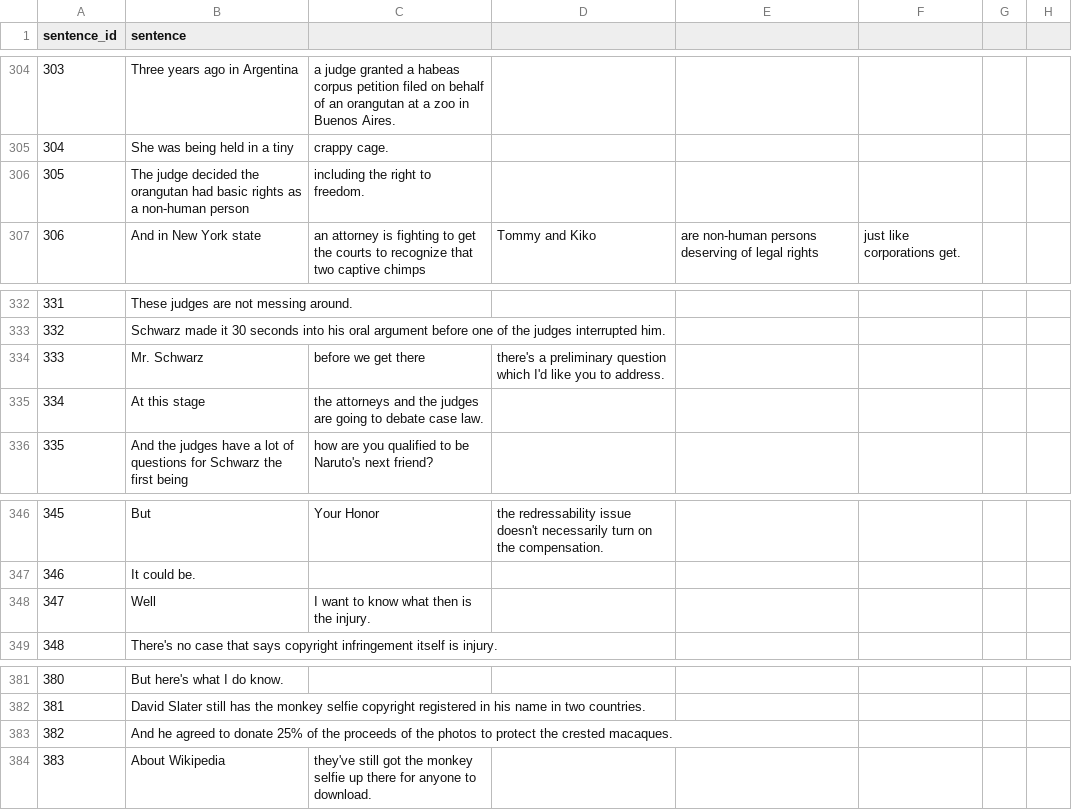
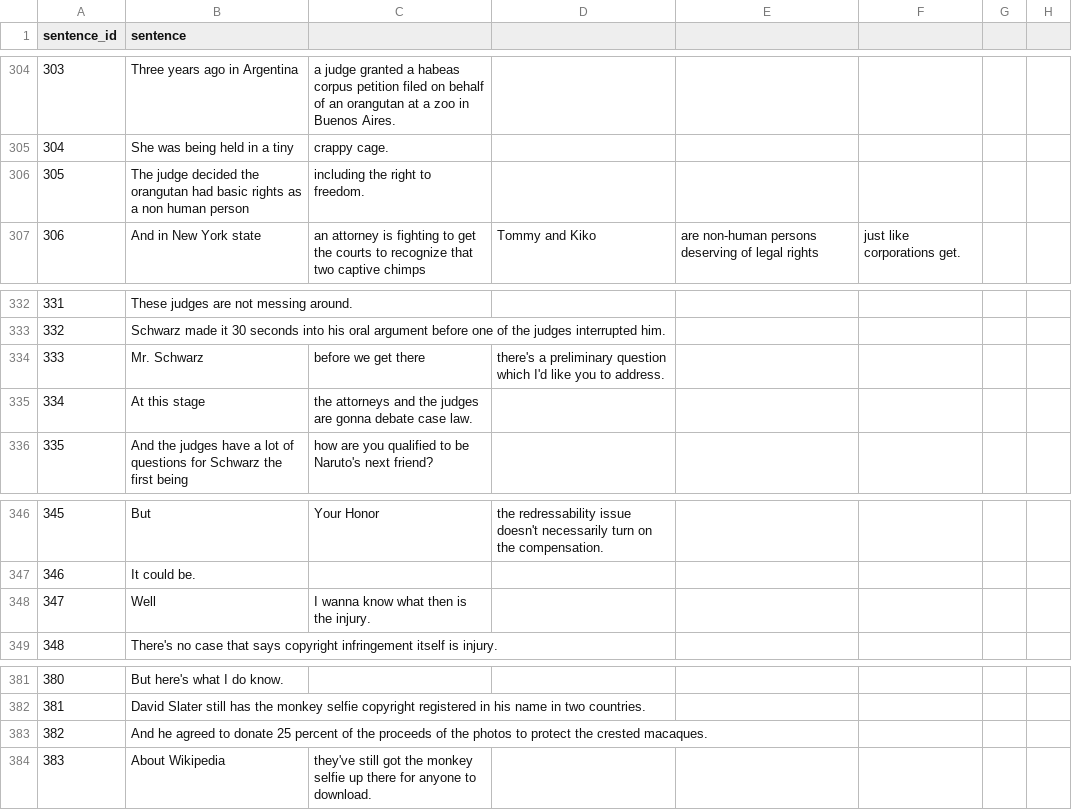
Before and after one commit to mayatsuberi/Language-Project, a CSV file: data/podcast_sentences.csv, drawn as a sheet; only a part is shown, gaps mark what is left out; the diff covers the shown part only.

Commit message:
Reached 97% for English embedding, updated sentence file to gonna wanna

```diff
--- a/data/podcast_sentences.csv
+++ b/data/podcast_sentences.csv
@@ -305,3 +305,3 @@ sentence_id,sentence
 304,She was being held in a tiny, crappy cage.
-305,The judge decided the orangutan had basic rights as a non-human person, including the right to freedom.
+305,The judge decided the orangutan had basic rights as a non human person, including the right to freedom.
 306,And in New York state, an attorney is fighting to get the courts to recognize that two captive chimps, Tommy and Kiko, are non-human persons deserving of legal rights, just like corporations get.
@@ -334,3 +334,3 @@ sentence_id,sentence
 333,Mr. Schwarz, before we get there, there's a preliminary question which I'd like you to address.
-334,At this stage, the attorneys and the judges are going to debate case law.
+334,At this stage, the attorneys and the judges are gonna debate case law.
 335,And the judges have a lot of questions for Schwarz the first being, how are you qualified to be Naruto's next friend?
@@ -347,3 +347,3 @@ sentence_id,sentence
 346,It could be.
-347,Well, I want to know what then is the injury.
+347,Well, I wanna know what then is the injury.
 348,There's no case that says copyright infringement itself is injury.
@@ -382,3 +382,3 @@ sentence_id,sentence
 381,David Slater still has the monkey selfie copyright registered in his name in two countries.
-382,And he agreed to donate 25% of the proceeds of the photos to protect the crested macaques.
+382,And he agreed to donate 25 percent of the proceeds of the photos to protect the crested macaques.
 383,About Wikipedia, they've still got the monkey selfie up there for anyone to download.
```
Also changed, not shown: 12 edited cells elsewhere in this file, 2 other files.
